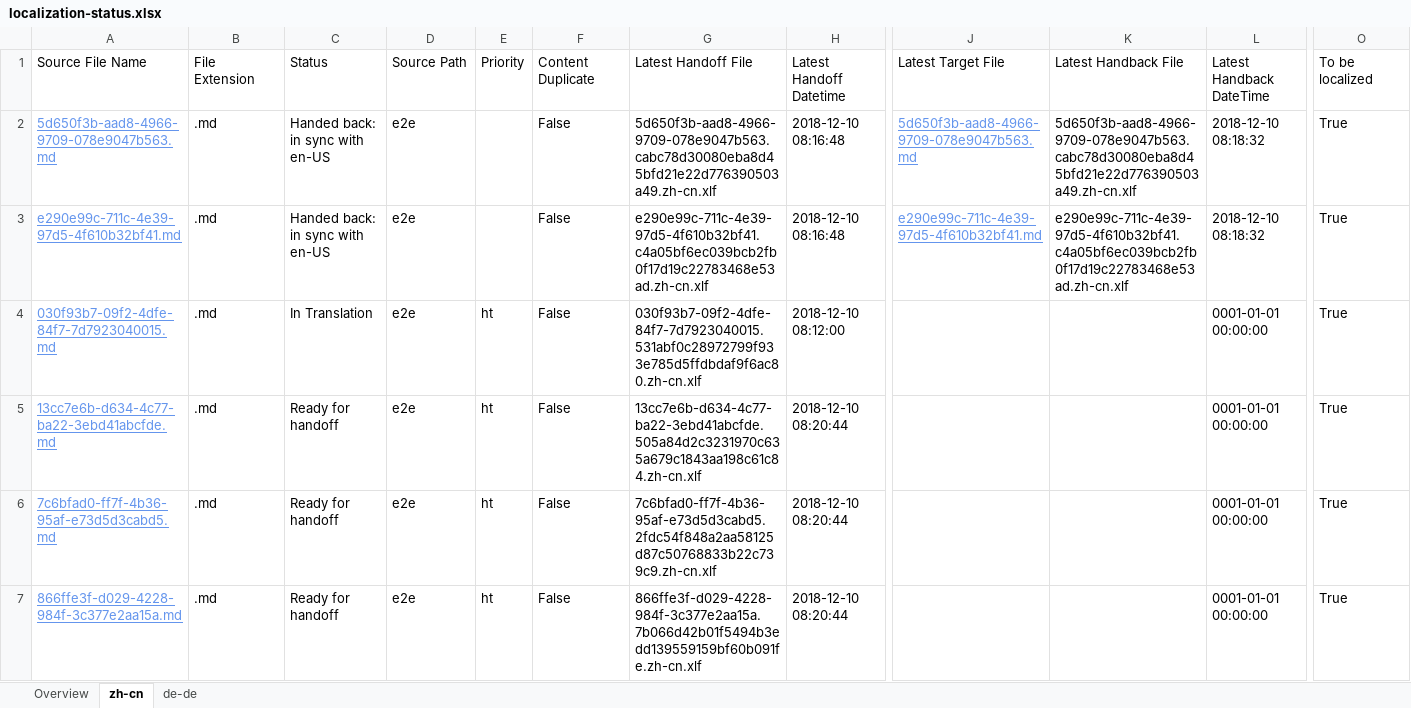
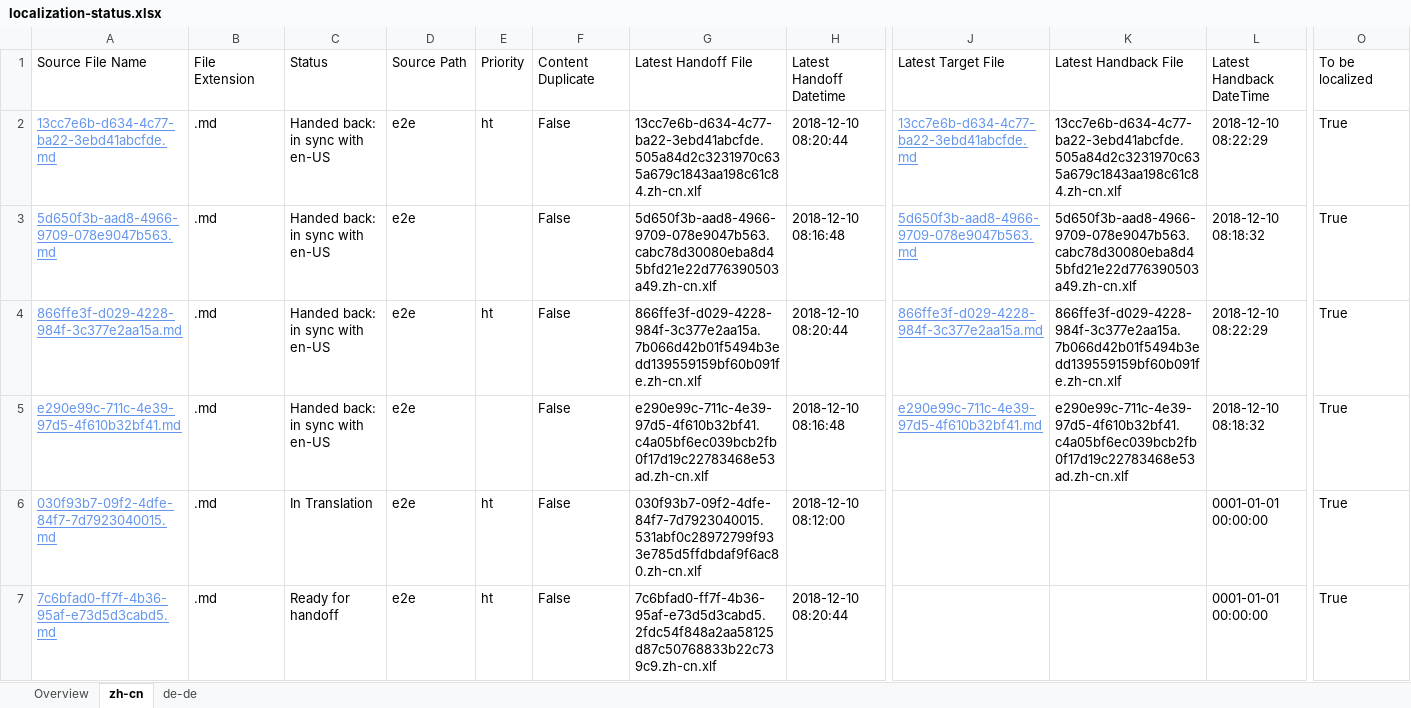
Before and after one commit to OpenLocalizationTestOrg/ol-test3-handback, an Excel workbook: ol-handback/OpenLocalizationTestOrg/ol-test3/ci/localization-status.xlsx, sheet zh-cn, drawn as a sheet; only a part is shown, gaps mark what is left out; values as stored, in another font and other column widths than the file's, no borders; table styles not drawn; removed rows and columns are numbered as before the commit, all else as after; rows hold the shown columns only; the diff names each change by its address in the sheet, - before the commit and + after, or states it on an @@ line.

```diff
--- a/ol-handback/OpenLocalizationTestOrg/ol-test3/ci/localization-status.xlsx (sheet zh-cn)
+++ b/ol-handback/OpenLocalizationTestOrg/ol-test3/ci/localization-status.xlsx (sheet zh-cn)
+row 2: 13cc7e6b-d634-4c77-ba22-3ebd41abcfde.md | .md | Handed back: in sync with en-US | e2e | ht | False | 13cc7e6b-d634-4c77-ba22-3ebd41abcfde.505a84d2c3231970c635a679c1843aa198c61c84.zh-cn.xlf | 2018-12-10 08:20:44 | 13cc7e6b-d634-4c77-ba22-3ebd41abcfde.md | 13cc7e6b-d634-4c77-ba22-3ebd41abcfde.505a84d2c3231970c635a679c1843aa198c61c84.zh-cn.xlf | 2018-12-10 08:22:29 | True
+row 4: 866ffe3f-d029-4228-984f-3c377e2aa15a.md | .md | Handed back: in sync with en-US | e2e | ht | False | 866ffe3f-d029-4228-984f-3c377e2aa15a.7b066d42b01f5494b3edd139559159bf60b091fe.zh-cn.xlf | 2018-12-10 08:20:44 | 866ffe3f-d029-4228-984f-3c377e2aa15a.md | 866ffe3f-d029-4228-984f-3c377e2aa15a.7b066d42b01f5494b3edd139559159bf60b091fe.zh-cn.xlf | 2018-12-10 08:22:29 | True
-row 5: 13cc7e6b-d634-4c77-ba22-3ebd41abcfde.md | .md | Ready for handoff | e2e | ht | False | 13cc7e6b-d634-4c77-ba22-3ebd41abcfde.505a84d2c3231970c635a679c1843aa198c61c84.zh-cn.xlf | 2018-12-10 08:20:44 |  |  | 0001-01-01 00:00:00 | True
-row 7: 866ffe3f-d029-4228-984f-3c377e2aa15a.md | .md | Ready for handoff | e2e | ht | False | 866ffe3f-d029-4228-984f-3c377e2aa15a.7b066d42b01f5494b3edd139559159bf60b091fe.zh-cn.xlf | 2018-12-10 08:20:44 |  |  | 0001-01-01 00:00:00 | True
```
Also changed, not shown: sheet de-de, sheet Overview, 1 other file.
